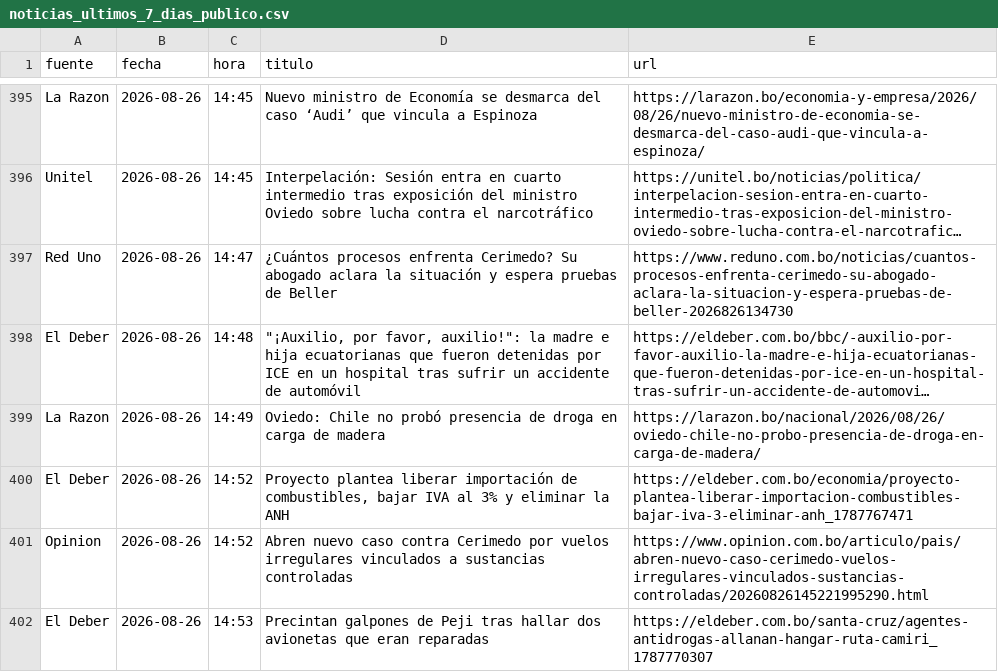
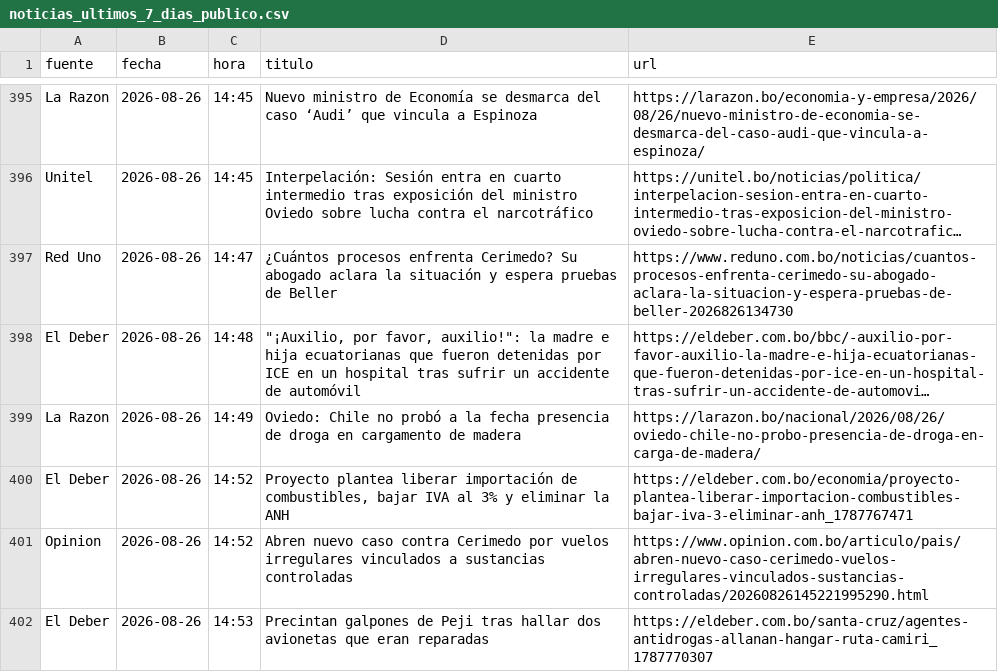
Before and after one commit to BohozX/Indices-de-Incertidumbre, a CSV file: noticias_ultimos_7_dias_publico.csv, drawn as a sheet; only a part is shown, gaps mark what is left out; long unchanged cells end in …; the diff covers the shown part only; the diff names each change by its address in the sheet, - before the commit and + after, or states it on an @@ line.

```diff
--- a/noticias_ultimos_7_dias_publico.csv
+++ b/noticias_ultimos_7_dias_publico.csv
-D399 (titulo): …no probó presencia de droga en carga de madera
+D399 (titulo): …no probó a la fecha presencia de droga en cargamento de madera
```
Also changed, not shown: 24 added rows and 2 edited cells elsewhere in this file, 1 other file.
